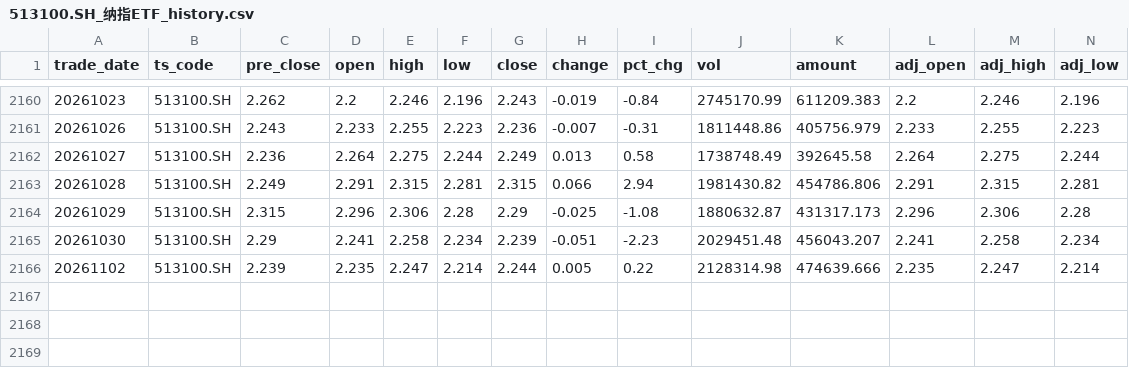
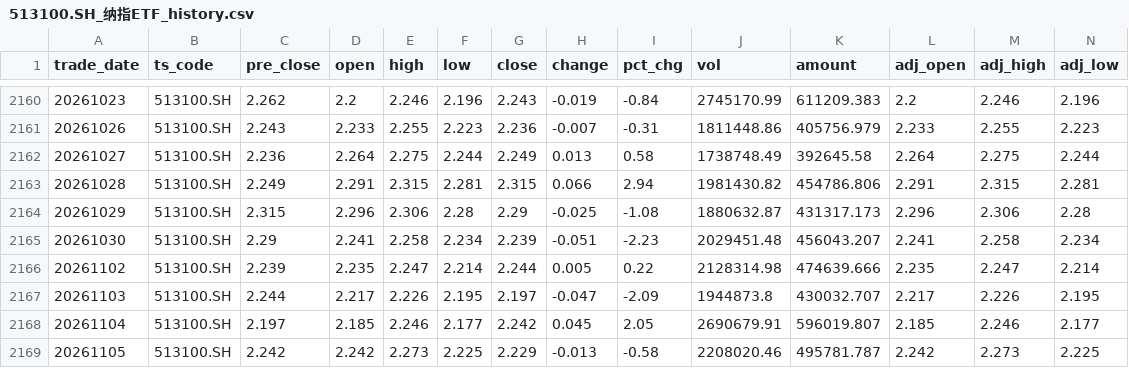
Before and after one commit to Robinsevendiem/kingmomentum, a CSV file: data/513100.SH_纳指ETF_history.csv, drawn as a sheet; only a part is shown, gaps mark what is left out; rows hold the shown columns only; the diff names each change by its address in the sheet, - before the commit and + after, or states it on an @@ line.

```diff
--- a/data/513100.SH_纳指ETF_history.csv
+++ b/data/513100.SH_纳指ETF_history.csv
+row 2167: 20261103 | 513100.SH | 2.244 | 2.217 | 2.226 | 2.195 | 2.197 | -0.047 | -2.09 | 1944873.8 | 430032.707 | 2.217 | 2.226 | 2.195
+row 2168: 20261104 | 513100.SH | 2.197 | 2.185 | 2.246 | 2.177 | 2.242 | 0.045 | 2.05 | 2690679.91 | 596019.807 | 2.185 | 2.246 | 2.177
+row 2169: 20261105 | 513100.SH | 2.242 | 2.242 | 2.273 | 2.225 | 2.229 | -0.013 | -0.58 | 2208020.46 | 495781.787 | 2.242 | 2.273 | 2.225
```
Also changed, not shown: data/159915.SZ_创业板ETF_history.csv, data/501018.SH_南方原油(LOF)_history.csv, 11 other files.
